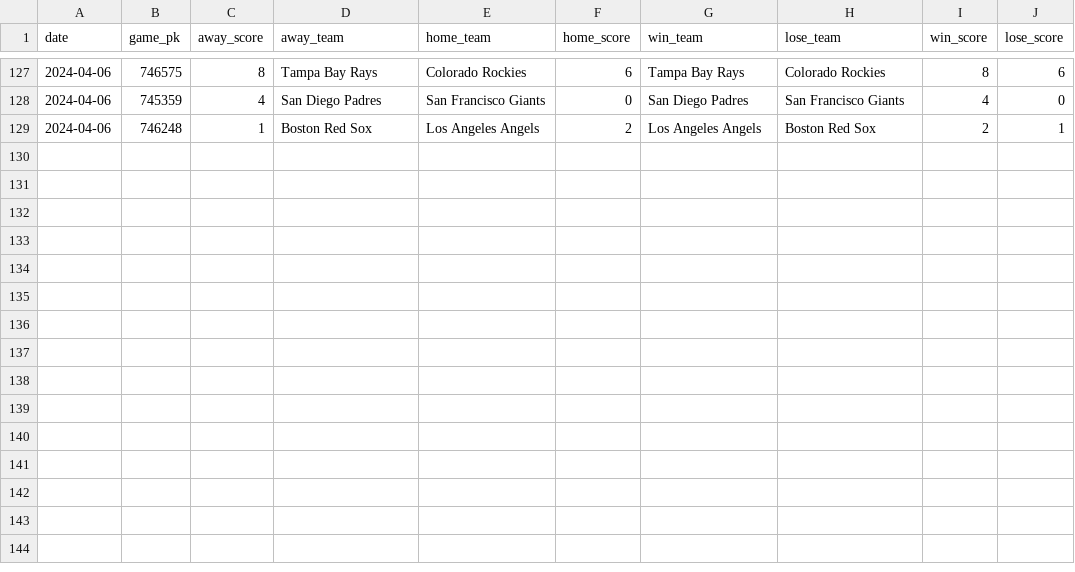
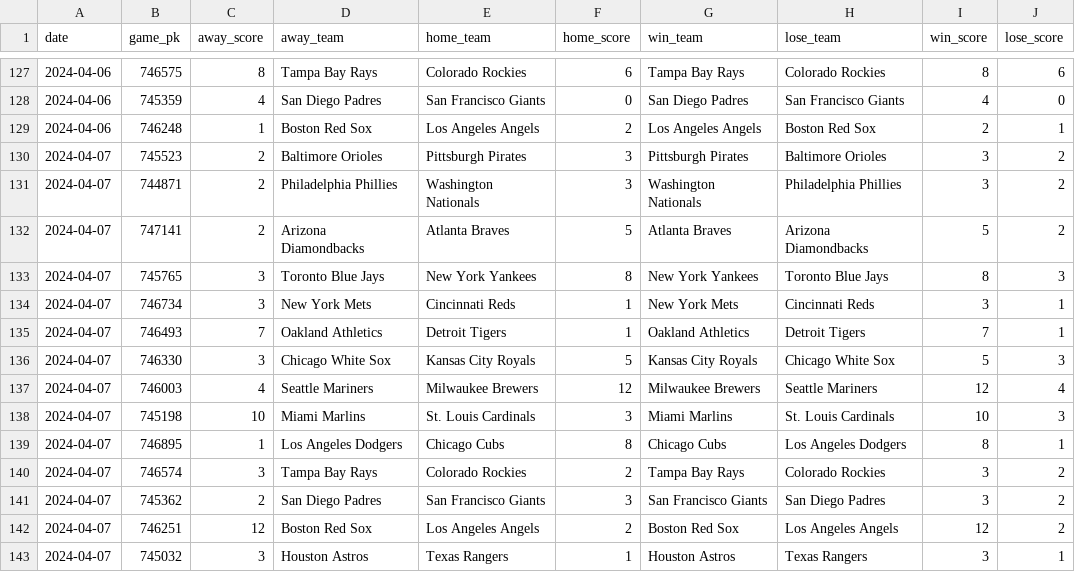
Before and after one commit to chadallison/mlb24, a CSV file: data/end_games.csv, drawn as a sheet; only a part is shown, gaps mark what is left out.

```diff
--- a/data/end_games.csv
+++ b/data/end_games.csv
@@ -129 +129,15 @@ date,game_pk,away_score,away_team,home_team,home_score,win_team,lose_team,win_sc
 2024-04-06,746248,1,Boston Red Sox,Los Angeles Angels,2,Los Angeles Angels,Boston Red Sox,2,1
+2024-04-07,745523,2,Baltimore Orioles,Pittsburgh Pirates,3,Pittsburgh Pirates,Baltimore Orioles,3,2
+2024-04-07,744871,2,Philadelphia Phillies,Washington Nationals,3,Washington Nationals,Philadelphia Phillies,3,2
+2024-04-07,747141,2,Arizona Diamondbacks,Atlanta Braves,5,Atlanta Braves,Arizona Diamondbacks,5,2
+2024-04-07,745765,3,Toronto Blue Jays,New York Yankees,8,New York Yankees,Toronto Blue Jays,8,3
+2024-04-07,746734,3,New York Mets,Cincinnati Reds,1,New York Mets,Cincinnati Reds,3,1
+2024-04-07,746493,7,Oakland Athletics,Detroit Tigers,1,Oakland Athletics,Detroit Tigers,7,1
+2024-04-07,746330,3,Chicago White Sox,Kansas City Royals,5,Kansas City Royals,Chicago White Sox,5,3
+2024-04-07,746003,4,Seattle Mariners,Milwaukee Brewers,12,Milwaukee Brewers,Seattle Mariners,12,4
+2024-04-07,745198,10,Miami Marlins,St. Louis Cardinals,3,Miami Marlins,St. Louis Cardinals,10,3
+2024-04-07,746895,1,Los Angeles Dodgers,Chicago Cubs,8,Chicago Cubs,Los Angeles Dodgers,8,1
+2024-04-07,746574,3,Tampa Bay Rays,Colorado Rockies,2,Tampa Bay Rays,Colorado Rockies,3,2
+2024-04-07,745362,2,San Diego Padres,San Francisco Giants,3,San Francisco Giants,San Diego Padres,3,2
+2024-04-07,746251,12,Boston Red Sox,Los Angeles Angels,2,Boston Red Sox,Los Angeles Angels,12,2
+2024-04-07,745032,3,Houston Astros,Texas Rangers,1,Houston Astros,Texas Rangers,3,1
```
Also changed, not shown: 3 other files.
